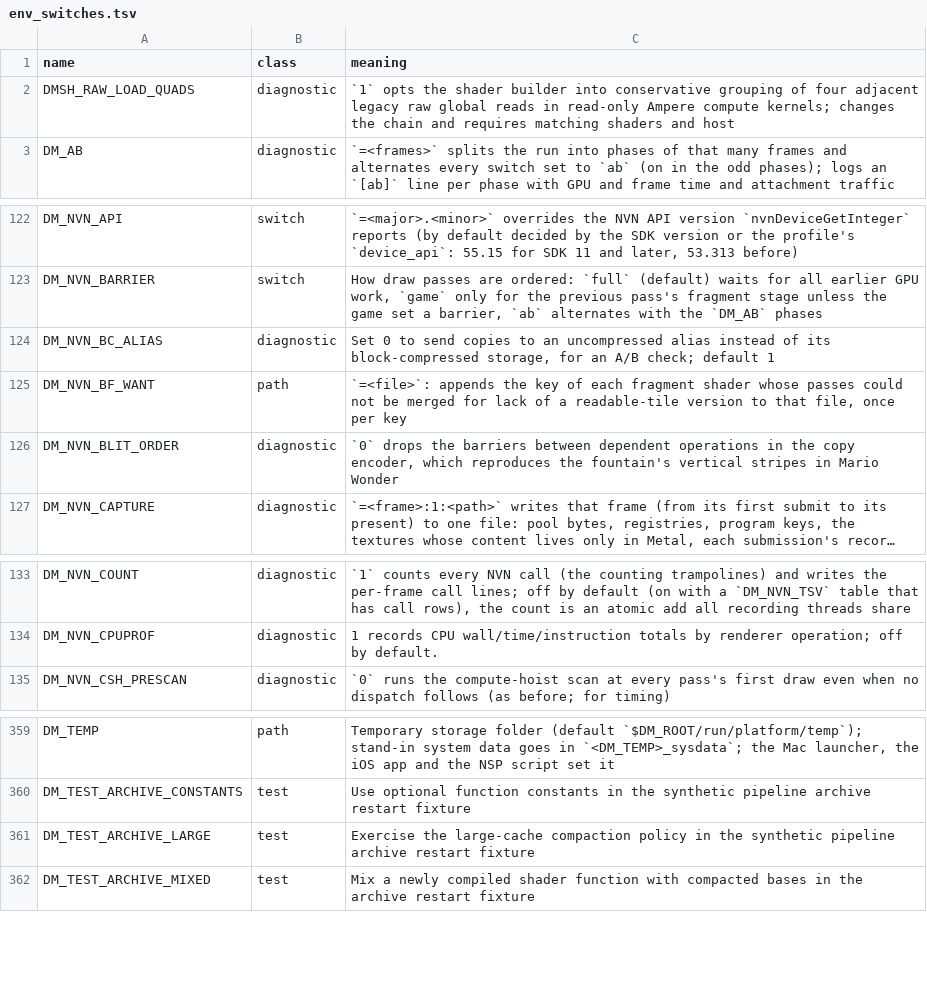
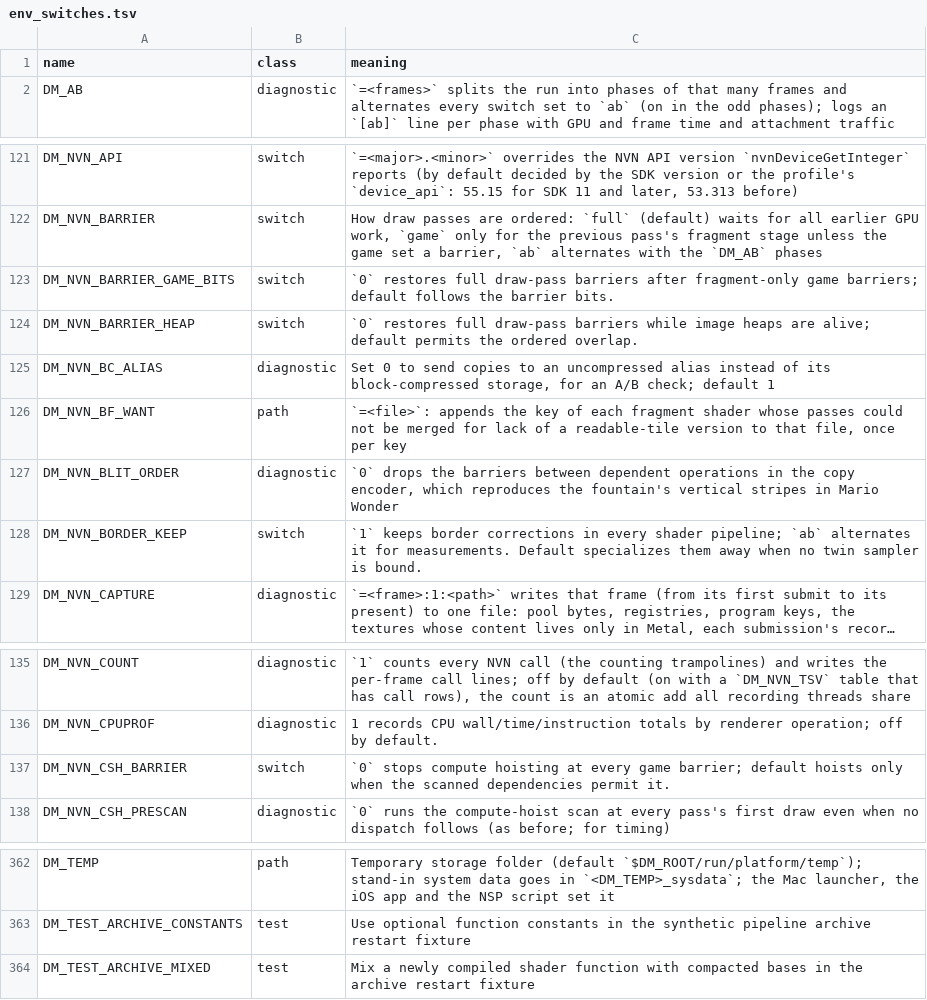
Before and after one commit to Aeonitis/nxnative, a TSV file: docs/env_switches.tsv, drawn as a sheet; only a part is shown, gaps mark what is left out; long unchanged cells end in …; removed rows and columns are numbered as before the commit, all else as after; the diff names each change by its address in the sheet, - before the commit and + after, or states it on an @@ line.

Commit message:
Integrate Ocarina PR shader ABI and mesh pipeline capture locking

```diff
--- a/docs/env_switches.tsv
+++ b/docs/env_switches.tsv
-row 2: DMSH_RAW_LOAD_QUADS | diagnostic | `1` opts the shader builder into conservative grouping of four adjacent legacy raw global reads in read-only Ampere compute kernels; changes the chain and requires matching shaders and host
+row 123: DM_NVN_BARRIER_GAME_BITS | switch | `0` restores full draw-pass barriers after fragment-only game barriers; default follows the barrier bits.
+row 124: DM_NVN_BARRIER_HEAP | switch | `0` restores full draw-pass barriers while image heaps are alive; default permits the ordered overlap.
+row 128: DM_NVN_BORDER_KEEP | switch | `1` keeps border corrections in every shader pipeline; `ab` alternates it for measurements. Default specializes them away when no twin sampler is bound.
+row 137: DM_NVN_CSH_BARRIER | switch | `0` stops compute hoisting at every game barrier; default hoists only when the scanned dependencies permit it.
-row 361: DM_TEST_ARCHIVE_LARGE | test | Exercise the large-cache compaction policy in the synthetic pipeline archive restart fixture
```
Also changed, not shown: 11 other files.
